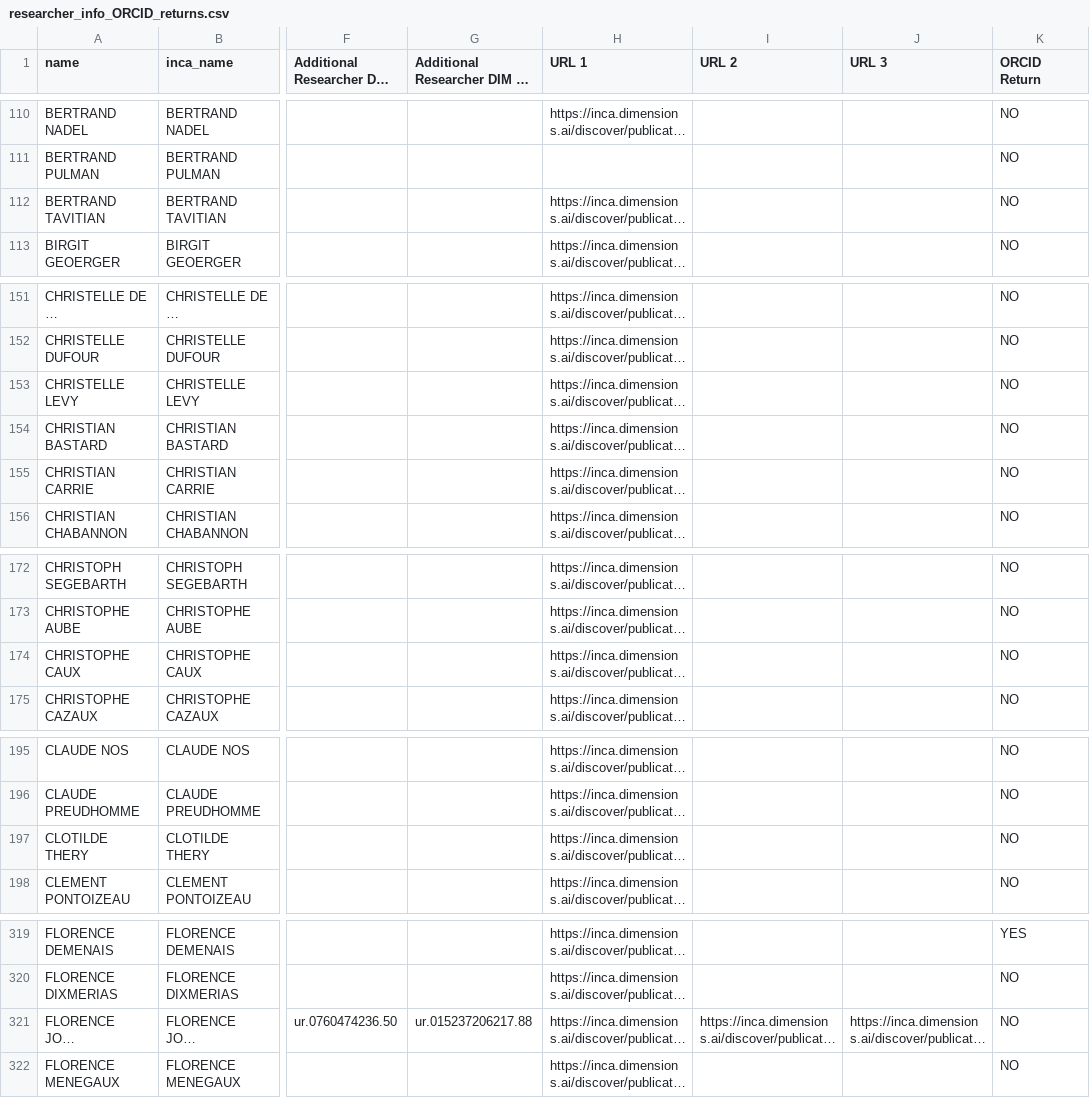
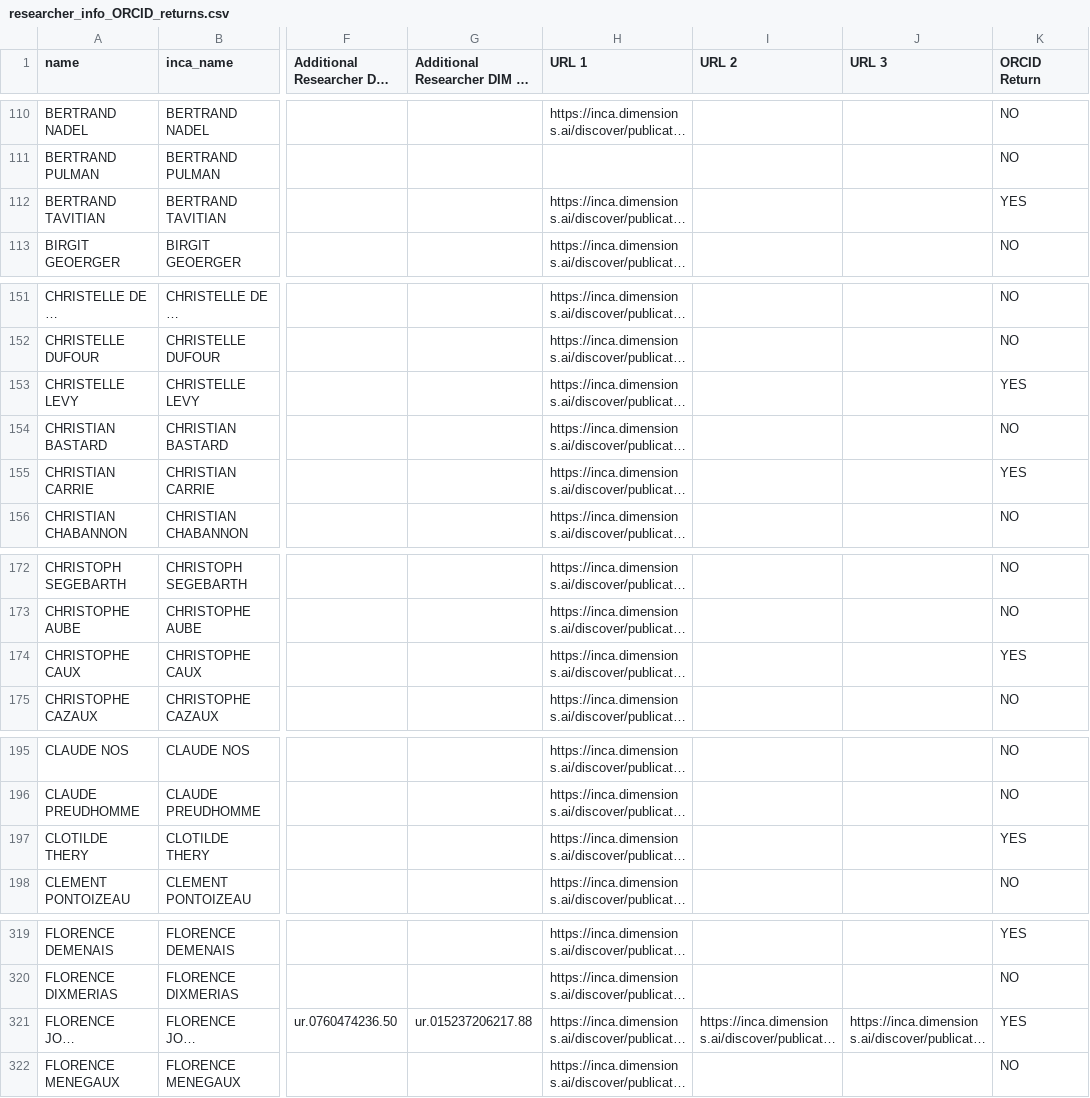
Before and after one commit to Coleridge-Initiative/helios, a CSV file: output/researcher_info/researcher_info_ORCID_returns.csv, drawn as a sheet; only a part is shown, gaps mark what is left out; long unchanged cells end in …; the diff covers the shown part only; the diff names each change by its address in the sheet, - before the commit and + after, or states it on an @@ line.

Commit message:
updated list of researcher ORCID responses

```diff
--- a/output/researcher_info/researcher_info_ORCID_returns.csv
+++ b/output/researcher_info/researcher_info_ORCID_returns.csv
-K112 (ORCID Return): NO
+K112 (ORCID Return): YES
-K153 (ORCID Return): NO
+K153 (ORCID Return): YES
-K155 (ORCID Return): NO
+K155 (ORCID Return): YES
-K174 (ORCID Return): NO
+K174 (ORCID Return): YES
-K197 (ORCID Return): NO
+K197 (ORCID Return): YES
-K321 (ORCID Return): NO
+K321 (ORCID Return): YES
```
Also changed, not shown: 13 edited cells elsewhere in this file, 1 other file.
